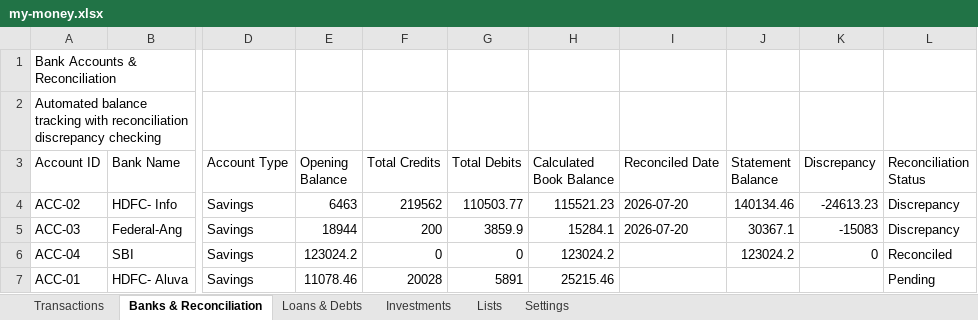
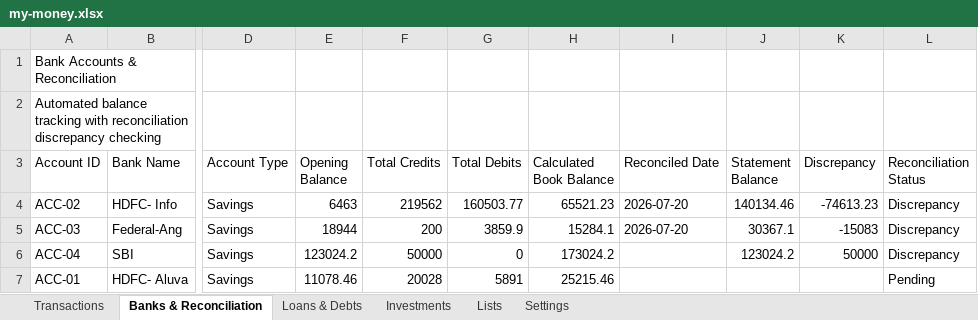
Before and after one commit to SanjoPoly/MyLedger, an Excel workbook: my-money.xlsx, sheet Banks & Reconciliation, drawn as a sheet; only a part is shown, gaps mark what is left out; values as stored, in another font and other column widths than the file's, no borders; the diff names each change by its address in the sheet, - before the commit and + after, or states it on an @@ line.

Commit message:
Ledgr: update my-money.xlsx (2026-07-20T21:43:08.173Z)

```diff
--- a/my-money.xlsx (sheet Banks & Reconciliation)
+++ b/my-money.xlsx (sheet Banks & Reconciliation)
-G4 (Total Debits): 110503.77
+G4 (Total Debits): 160503.77
-H4 (Calculated Book Balance): 115521.23
+H4 (Calculated Book Balance): 65521.23
-K4 (Discrepancy): -24613.23
+K4 (Discrepancy): -74613.23
-F6 (Total Credits): 0
+F6 (Total Credits): 50000
-H6 (Calculated Book Balance): 123024.2
+H6 (Calculated Book Balance): 173024.2
-K6 (Discrepancy): 0
+K6 (Discrepancy): 50000
-L6 (Reconciliation Status): Reconciled
+L6 (Reconciliation Status): Discrepancy
```
Also changed, not shown: sheet Transactions.
